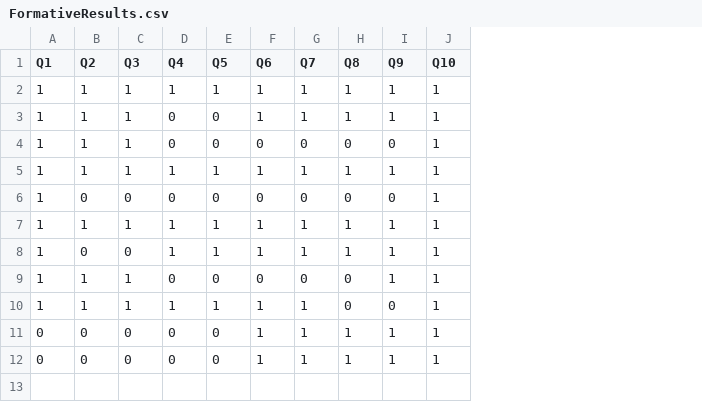
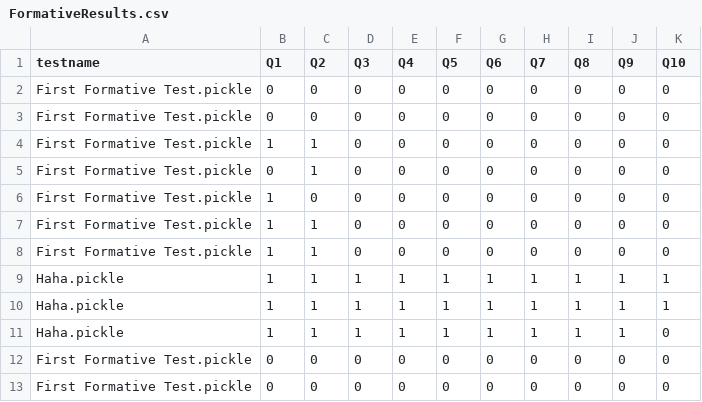
Before and after one commit to MajorTomaso/DQS, a CSV file: FormativeResults.csv, drawn as a sheet; removed rows and columns are numbered as before the commit, all else as after; the diff names each change by its address in the sheet, - before the commit and + after, or states it on an @@ line.

```diff
--- a/FormativeResults.csv
+++ b/FormativeResults.csv
+column A (testname), rows 9-13: Haha.pickle | Haha.pickle | Haha.pickle | First Formative Test.pickle | First Formative Test.pickle
+row 2: First Formative Test.pickle | 0 | 0 | 0 | 0 | 0 | 0 | 0 | 0 | 0 | 0
+row 3: First Formative Test.pickle | 0 | 0 | 0 | 0 | 0 | 0 | 0 | 0 | 0 | 0
+row 4: First Formative Test.pickle | 1 | 1 | 0 | 0 | 0 | 0 | 0 | 0 | 0 | 0
+row 5: First Formative Test.pickle | 0 | 1 | 0 | 0 | 0 | 0 | 0 | 0 | 0 | 0
+row 6: First Formative Test.pickle | 1 | 0 | 0 | 0 | 0 | 0 | 0 | 0 | 0 | 0
+row 7: First Formative Test.pickle | 1 | 1 | 0 | 0 | 0 | 0 | 0 | 0 | 0 | 0
+row 8: First Formative Test.pickle | 1 | 1 | 0 | 0 | 0 | 0 | 0 | 0 | 0 | 0
-row 3: 1 | 1 | 1 | 0 | 0 | 1 | 1 | 1 | 1 | 1
-row 4: 1 | 1 | 1 | 0 | 0 | 0 | 0 | 0 | 0 | 1
-row 6: 1 | 0 | 0 | 0 | 0 | 0 | 0 | 0 | 0 | 1
-K11 (Q10): 1
+K11 (Q10): 0
-row 8: 1 | 0 | 0 | 1 | 1 | 1 | 1 | 1 | 1 | 1
-row 9: 1 | 1 | 1 | 0 | 0 | 0 | 0 | 0 | 1 | 1
-row 10: 1 | 1 | 1 | 1 | 1 | 1 | 1 | 0 | 0 | 1
-G12:G13 (Q6): 1
+G12:G13 (Q6): 0
-H12:H13 (Q7): 1
+H12:H13 (Q7): 0
-I12:I13 (Q8): 1
+I12:I13 (Q8): 0
-J12:J13 (Q9): 1
+J12:J13 (Q9): 0
-K12:K13 (Q10): 1
+K12:K13 (Q10): 0
```
Also changed, not shown: SummativeAnswers.csv, SummativeResults.csv, 13 other files.
